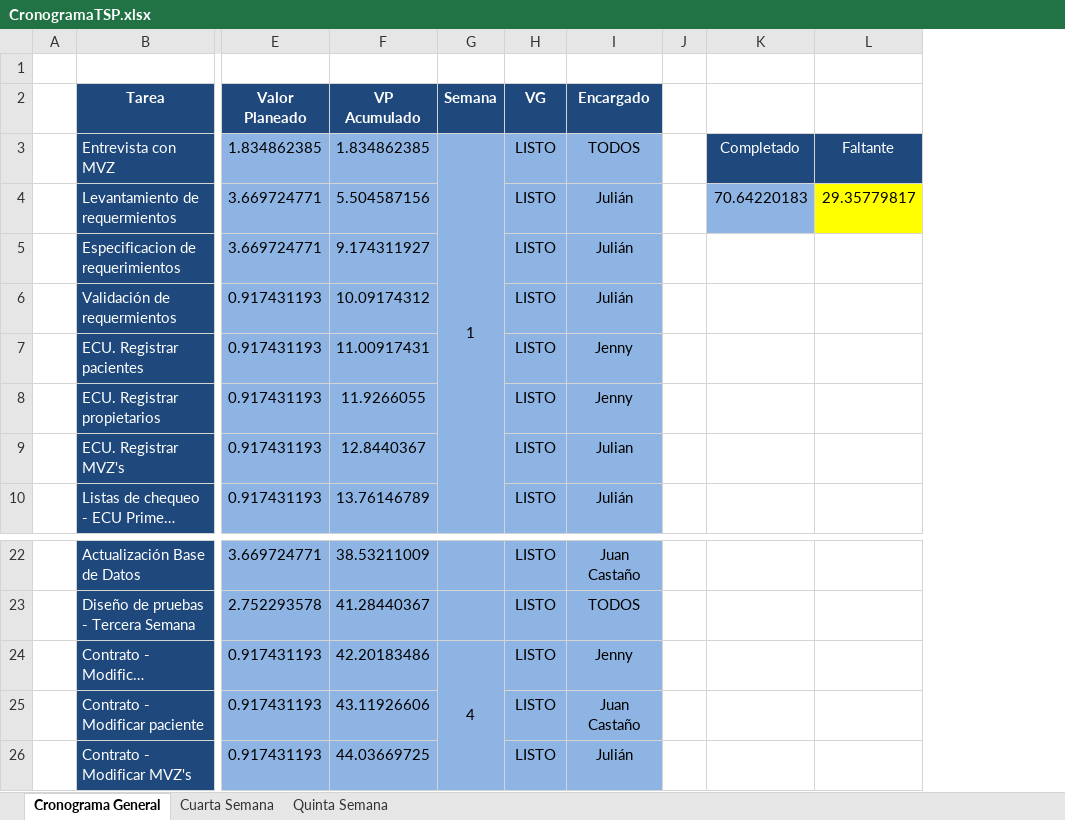
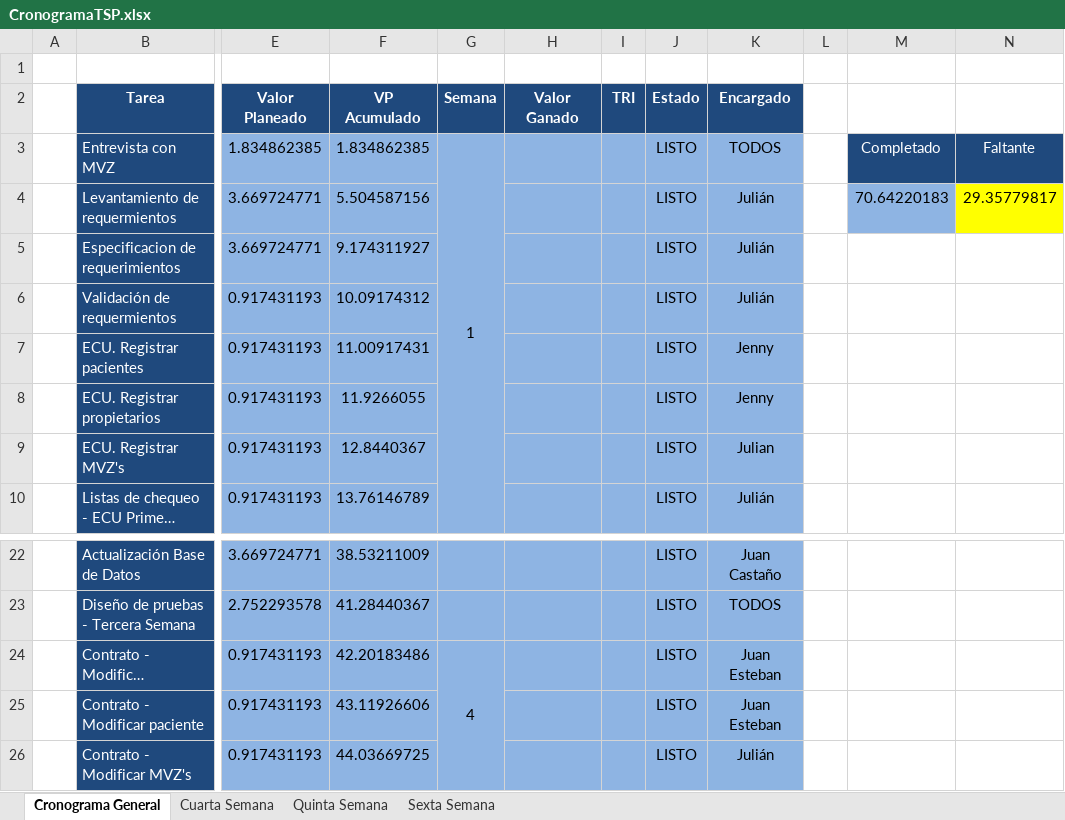
Before and after one commit to guatajuk/hospitalVeterinario, an Excel workbook: documentos/General/CronogramaTSP.xlsx, sheet Cronograma General, drawn as a sheet; only a part is shown, gaps mark what is left out; long unchanged cells end in …; values as stored, in another font and other column widths than the file's, no borders; addresses are those after the commit; the diff covers the shown part only; the diff names each change by its address in the sheet, - before the commit and + after, or states it on an @@ line.

```diff
--- a/documentos/General/CronogramaTSP.xlsx (sheet Cronograma General)
+++ b/documentos/General/CronogramaTSP.xlsx (sheet Cronograma General)
+sheet tab: Sexta Semana
+column H (Valor Ganado), empty
+column I (TRI), empty
-J2: VG
+J2: Estado
-K24 (Encargado): Jenny
+K24 (Encargado): Juan Esteban
-K25 (Encargado): Juan Castaño
+K25 (Encargado): Juan Esteban
```
Also changed, not shown: 14 edited cells elsewhere in this sheet, sheet Cuarta Semana, sheet Quinta Semana, formulas that keep their value, 4 other files.
